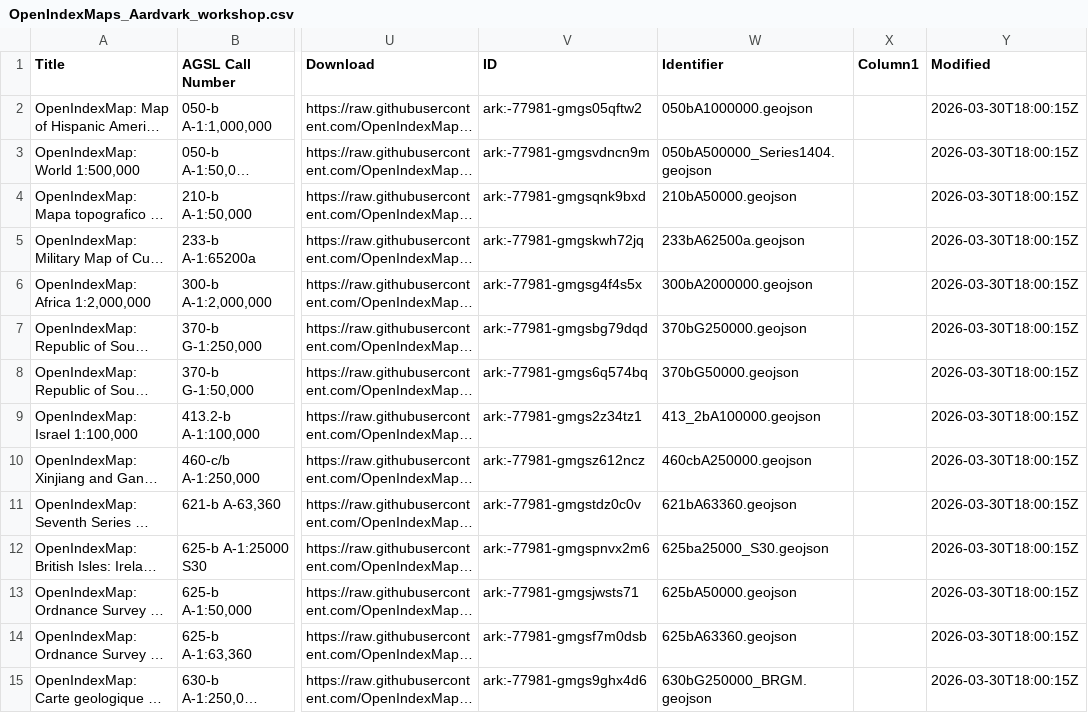
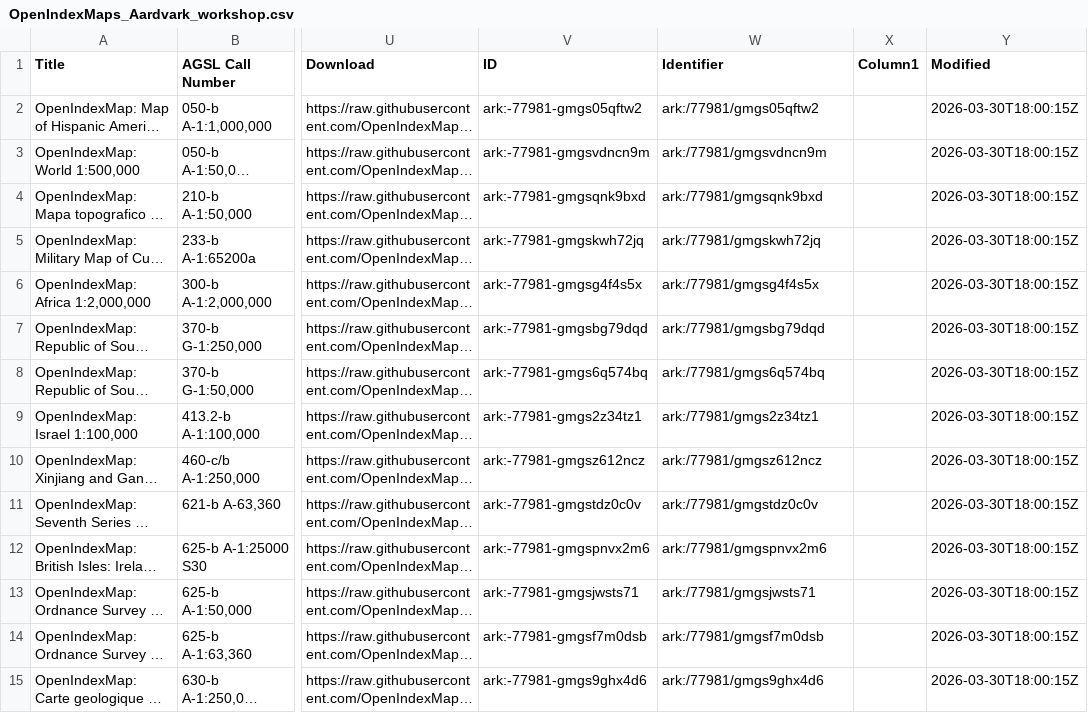
Before and after one commit to srappel/snakepit, a CSV file: notebooks/csv2JSON/OpenIndexMaps_Aardvark_workshop.csv, drawn as a sheet; only a part is shown, gaps mark what is left out; long unchanged cells end in …; the diff covers the shown part only; the diff names each change by its address in the sheet, - before the commit and + after, or states it on an @@ line.

Commit message:
refactor(csv2json): derive AGSL IDs from canonical ARKs

```diff
--- a/notebooks/csv2JSON/OpenIndexMaps_Aardvark_workshop.csv
+++ b/notebooks/csv2JSON/OpenIndexMaps_Aardvark_workshop.csv
-W2 (Identifier): 050bA1000000.geojson
+W2 (Identifier): ark:/77981/gmgs05qftw2
-W3 (Identifier): 050bA500000_Series1404.geojson
+W3 (Identifier): ark:/77981/gmgsvdncn9m
-W4 (Identifier): 210bA50000.geojson
+W4 (Identifier): ark:/77981/gmgsqnk9bxd
-W5 (Identifier): 233bA62500a.geojson
+W5 (Identifier): ark:/77981/gmgskwh72jq
-W6 (Identifier): 300bA2000000.geojson
+W6 (Identifier): ark:/77981/gmgsg4f4s5x
-W7 (Identifier): 370bG250000.geojson
+W7 (Identifier): ark:/77981/gmgsbg79dqd
-W8 (Identifier): 370bG50000.geojson
+W8 (Identifier): ark:/77981/gmgs6q574bq
-W9 (Identifier): 413_2bA100000.geojson
+W9 (Identifier): ark:/77981/gmgs2z34tz1
-W10 (Identifier): 460cbA250000.geojson
+W10 (Identifier): ark:/77981/gmgsz612ncz
-W11 (Identifier): 621bA63360.geojson
+W11 (Identifier): ark:/77981/gmgstdz0c0v
-W12 (Identifier): 625ba25000_S30.geojson
+W12 (Identifier): ark:/77981/gmgspnvx2m6
-W13 (Identifier): 625bA50000.geojson
+W13 (Identifier): ark:/77981/gmgsjwsts71
-W14 (Identifier): 625bA63360.geojson
+W14 (Identifier): ark:/77981/gmgsf7m0dsb
-W15 (Identifier): 630bG250000_BRGM.geojson
+W15 (Identifier): ark:/77981/gmgs9ghx4d6
```
Also changed, not shown: 24 edited cells elsewhere in this file, notebooks/csv2JSON/01_template.csv, 2 other files.
